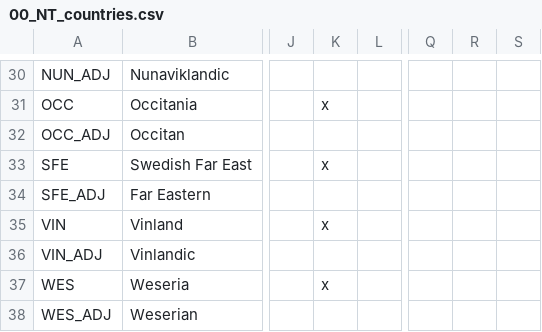
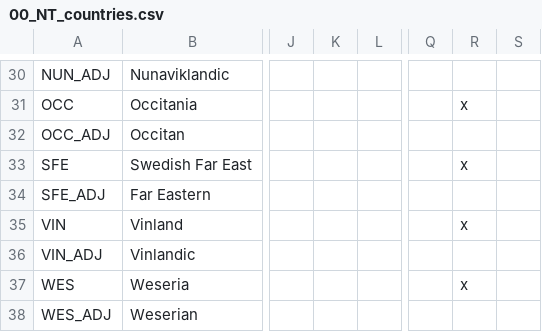
Before and after one commit to Sir-Ross/Navarrese-Throne, a CSV file: NT/localisation/00_NT_countries.csv, drawn as a sheet; only a part is shown, gaps mark what is left out; the diff covers the shown part only; the diff names each change by its address in the sheet, - before the commit and + after, or states it on an @@ line.

```diff
--- a/NT/localisation/00_NT_countries.csv
+++ b/NT/localisation/00_NT_countries.csv
-K31: x
+K31: (empty)
-R31: (empty)
+R31: x
-K33: x
+K33: (empty)
-R33: (empty)
+R33: x
-K35: x
+K35: (empty)
-R35: (empty)
+R35: x
-K37: x
+K37: (empty)
-R37: (empty)
+R37: x
```
Also changed, not shown: 48 edited cells elsewhere in this file.
